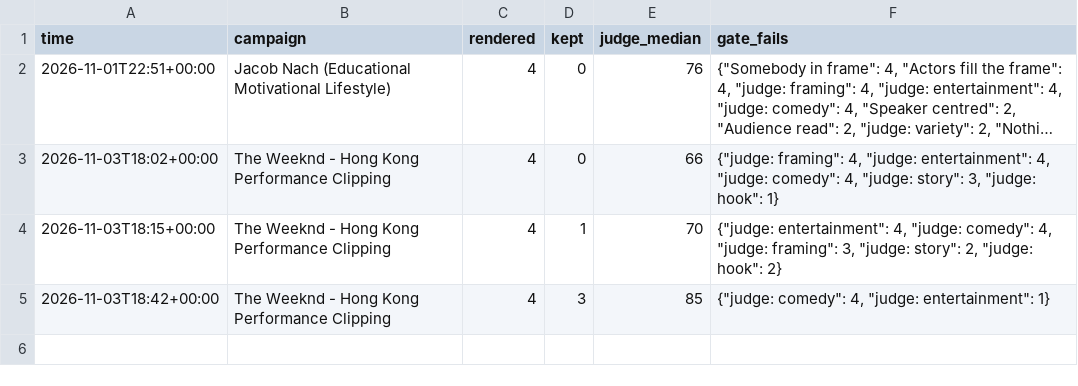
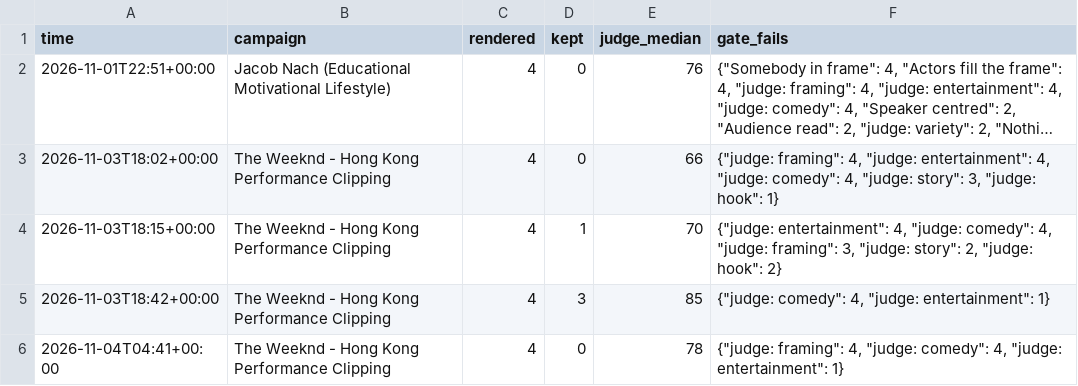
Before and after one commit to saarico/clipping-bot, a CSV file: data/report_card.csv, drawn as a sheet; long unchanged cells end in ….

```diff
--- a/data/report_card.csv
+++ b/data/report_card.csv
@@ -5 +5,2 @@ time,campaign,rendered,kept,judge_median,gate_fails
 2026-11-03T18:42+00:00,The Weeknd - Hong Kong Performance Clipping,4,3,85,"{""judge: comedy"": 4, ""judge: entertainment"": 1}"
+2026-11-04T04:41+00:00,The Weeknd - Hong Kong Performance Clipping,4,0,78,"{""judge: framing"": 4, ""judge: comedy"": 4, ""judge: entertainment"": 1}"
```
Also changed, not shown: 2 other files.
